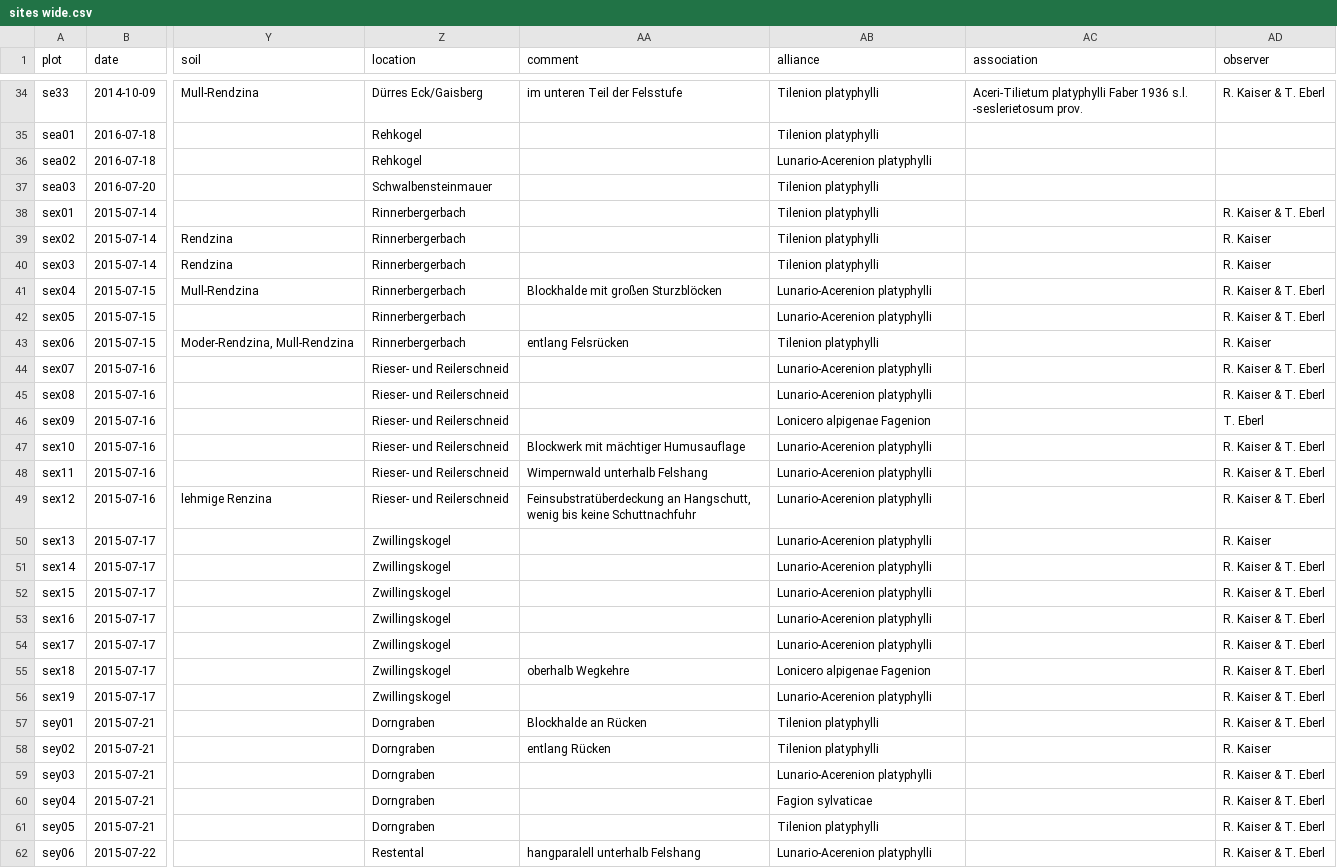
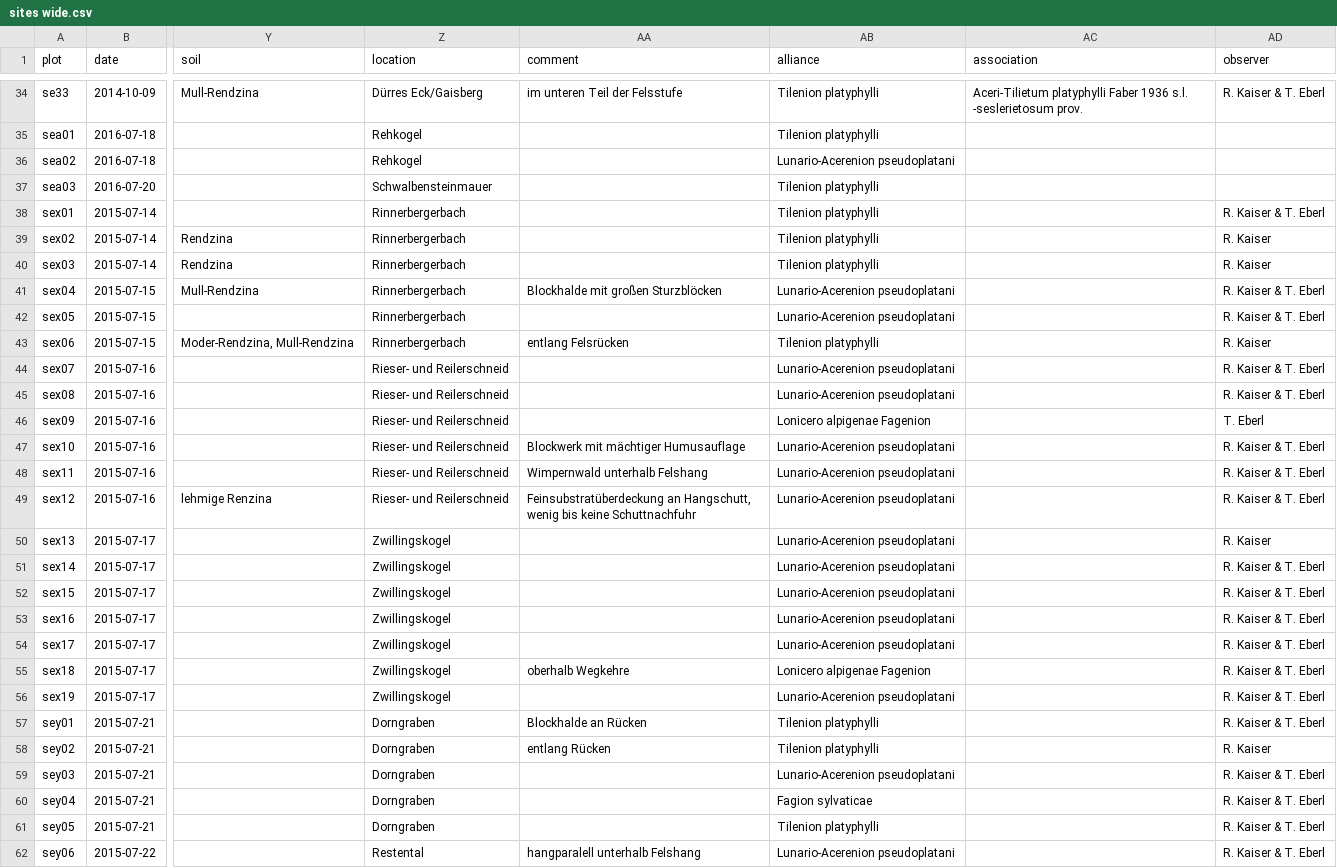
Before and after one commit to kardinal-eros/vegsoup-data, a CSV file: steyr und ennstal dta/sites wide.csv, drawn as a sheet; only a part is shown, gaps mark what is left out; the diff covers the shown part only; the diff names each change by its address in the sheet, - before the commit and + after, or states it on an @@ line.

Commit message:
corrected alliance assignments

```diff
--- a/steyr und ennstal dta/sites wide.csv
+++ b/steyr und ennstal dta/sites wide.csv
-AB36 (alliance): Lunario-Acerenion platyphylli
+AB36 (alliance): Lunario-Acerenion pseudoplatani
-AB41:AB42 (alliance): Lunario-Acerenion platyphylli
+AB41:AB42 (alliance): Lunario-Acerenion pseudoplatani
-AB44:AB45 (alliance): Lunario-Acerenion platyphylli
+AB44:AB45 (alliance): Lunario-Acerenion pseudoplatani
-AB47:AB54 (alliance): Lunario-Acerenion platyphylli
+AB47:AB54 (alliance): Lunario-Acerenion pseudoplatani
-AB56 (alliance): Lunario-Acerenion platyphylli
+AB56 (alliance): Lunario-Acerenion pseudoplatani
-AB59 (alliance): Lunario-Acerenion platyphylli
+AB59 (alliance): Lunario-Acerenion pseudoplatani
-AB62 (alliance): Lunario-Acerenion platyphylli
+AB62 (alliance): Lunario-Acerenion pseudoplatani
```
Also changed, not shown: 5 edited cells elsewhere in this file, 1 other file.
